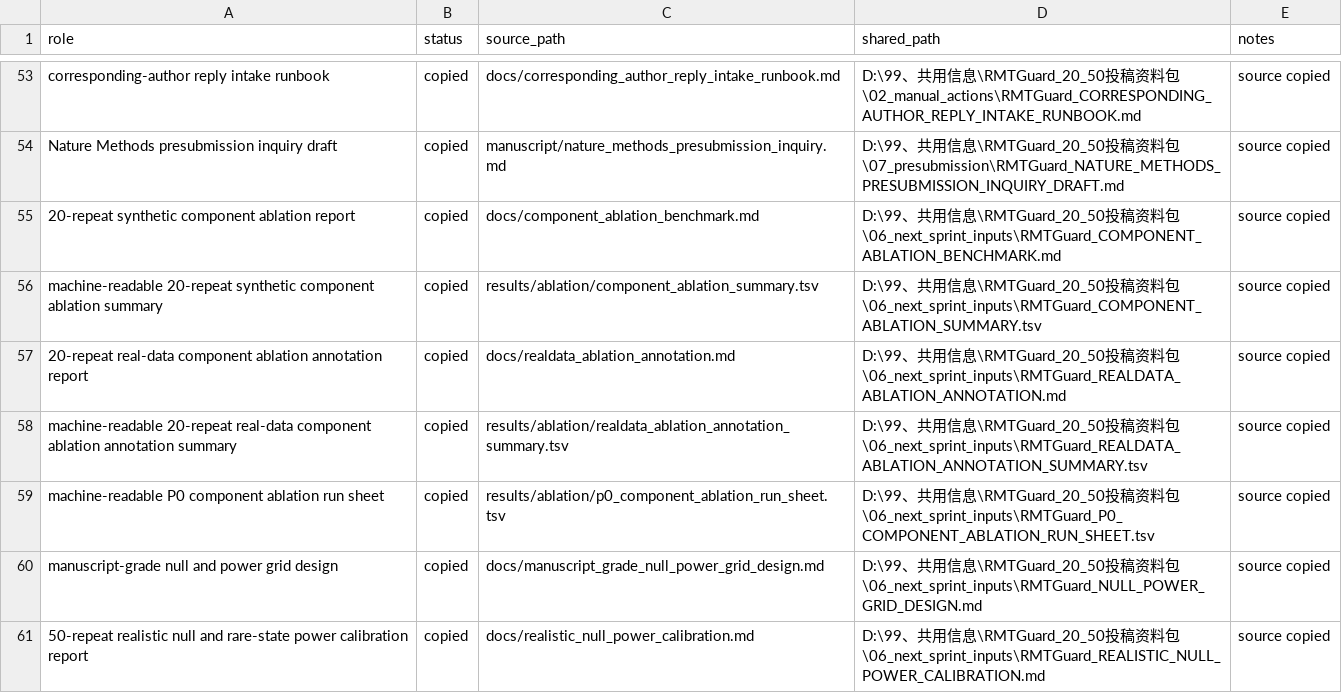
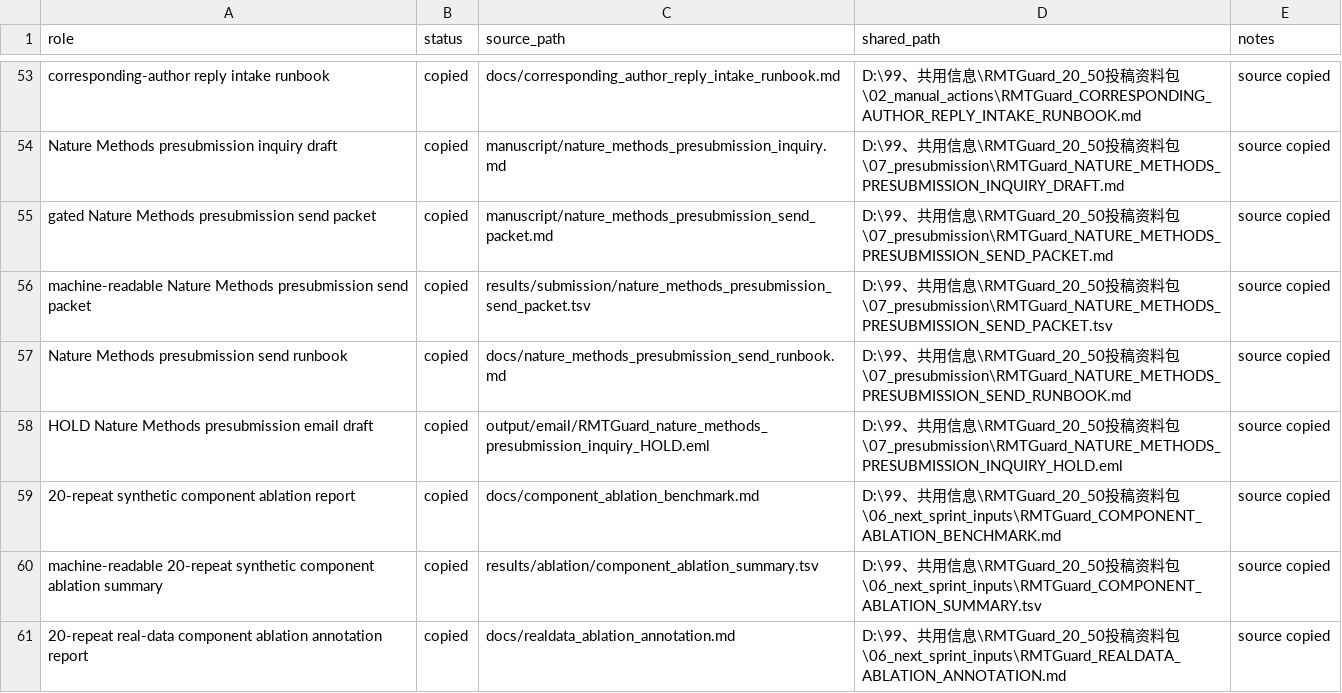
Before and after one commit to healthgreat/rmtguard, a TSV file: results/shared_info/rmtguard_shared_export_manifest.tsv, drawn as a sheet; only a part is shown, gaps mark what is left out; the shorter side is filled out with more unchanged rows; the diff names each change by its address in the sheet, - before the commit and + after, or states it on an @@ line.

```diff
--- a/results/shared_info/rmtguard_shared_export_manifest.tsv
+++ b/results/shared_info/rmtguard_shared_export_manifest.tsv
+row 55: gated Nature Methods presubmission send packet | copied | manuscript/nature_methods_presubmission_send_packet.md | D:\99、共用信息\RMTGuard_20_50投稿资料包\07_presubmission\RMTGuard_NATURE_METHODS_PRESUBMISSION_SEND_PACKET.md | source copied
+row 56: machine-readable Nature Methods presubmission send packet | copied | results/submission/nature_methods_presubmission_send_packet.tsv | D:\99、共用信息\RMTGuard_20_50投稿资料包\07_presubmission\RMTGuard_NATURE_METHODS_PRESUBMISSION_SEND_PACKET.tsv | source copied
+row 57: Nature Methods presubmission send runbook | copied | docs/nature_methods_presubmission_send_runbook.md | D:\99、共用信息\RMTGuard_20_50投稿资料包\07_presubmission\RMTGuard_NATURE_METHODS_PRESUBMISSION_SEND_RUNBOOK.md | source copied
+row 58: HOLD Nature Methods presubmission email draft | copied | output/email/RMTGuard_nature_methods_presubmission_inquiry_HOLD.eml | D:\99、共用信息\RMTGuard_20_50投稿资料包\07_presubmission\RMTGuard_NATURE_METHODS_PRESUBMISSION_INQUIRY_HOLD.eml | source copied
```
Also changed, not shown: results/submission/claim_boundary_lint.tsv, 10 other files.
